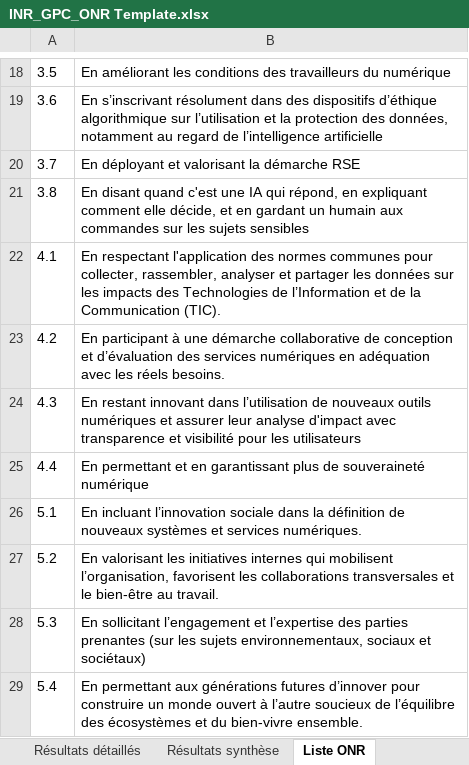
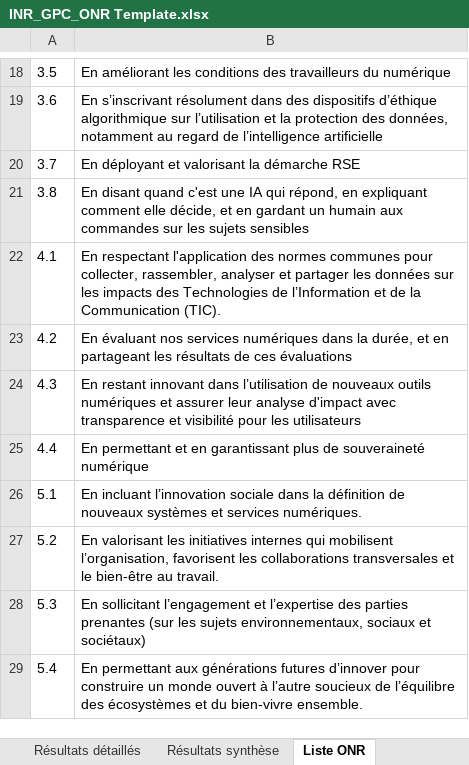
Before and after one commit to Institut-du-Numerique-Responsable/GPC-ONR, an Excel workbook: INR_GPC_ONR Template.xlsx, sheet Liste ONR, drawn as a sheet; only a part is shown, gaps mark what is left out; values as stored, in another font and other column widths than the file's, no borders; the diff names each change by its address in the sheet, - before the commit and + after, or states it on an @@ line.

```diff
--- a/INR_GPC_ONR Template.xlsx (sheet Liste ONR)
+++ b/INR_GPC_ONR Template.xlsx (sheet Liste ONR)
-B23: En participant à une démarche collaborative de conception et d’évaluation des services numériques en adéquation avec les réels besoins.
+B23: En évaluant nos services numériques dans la durée, et en partageant les résultats de ces évaluations
```
Also changed, not shown: sheet ONR 4, sheet Résultats détaillés, INR_GPC_ONR Exemple.xlsx, 5 other files.
